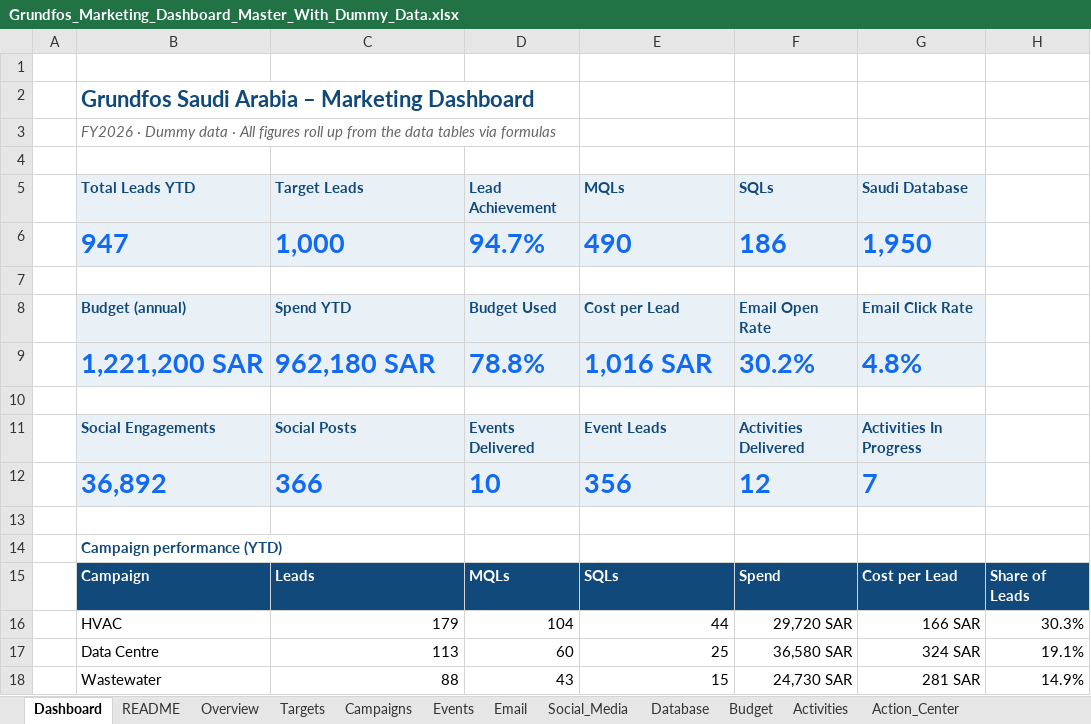
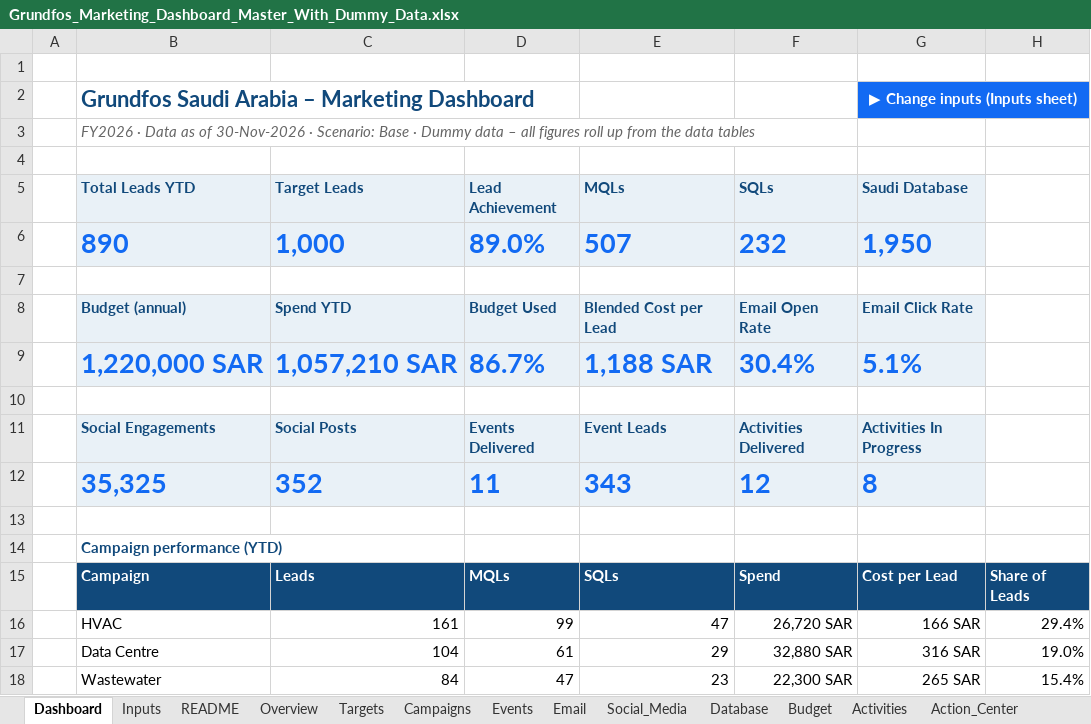
Before and after one commit to bwideas/IMAP, an Excel workbook: reports/2026-11-marketing-dashboard/Grundfos_Marketing_Dashboard_Master_With_Dummy_Data.xlsx, sheet Dashboard, drawn as a sheet; only a part is shown; values as stored, in another font and other column widths than the file's, no borders; conditional formats not drawn; removed rows and columns are numbered as before the commit, all else as after; the diff covers the shown part only; the diff names each change by its address in the sheet, - before the commit and + after, or states it on an @@ line.

```diff
--- a/reports/2026-11-marketing-dashboard/Grundfos_Marketing_Dashboard_Master_With_Dummy_Data.xlsx (sheet Dashboard)
+++ b/reports/2026-11-marketing-dashboard/Grundfos_Marketing_Dashboard_Master_With_Dummy_Data.xlsx (sheet Dashboard)
+sheet tab: Inputs
-G2 (Saudi Database): (empty)
+G2 (Saudi Database): ▶ Change inputs (Inputs sheet)
-G2 fill: none
+G2 fill: #126AF3
+G2:H2 merged
-B3 (Total Leads YTD): FY2026 · Dummy data · All figures roll up from the data tables via formulas
+B3 (Total Leads YTD): FY2026 · Data as of 30-Nov-2026 · Scenario: Base · Dummy data – all figures roll up from the data tables
-row 6:  | 947 | 1,000 | 94.7% | 490 | 186 | 1,950
+row 6:  | 890 | 1,000 | 89.0% | 507 | 232 | 1,950
-E8 (MQLs): Cost per Lead
+E8 (MQLs): Blended Cost per Lead
-row 9:  | 1,221,200 SAR | 962,180 SAR | 78.8% | 1,016 SAR | 30.2% | 4.8%
+row 9:  | 1,220,000 SAR | 1,057,210 SAR | 86.7% | 1,188 SAR | 30.4% | 5.1%
-row 12:  | 36,892 | 366 | 10 | 356 | 12 | 7
+row 12:  | 35,325 | 352 | 11 | 343 | 12 | 8
-C16 (Target Leads): 179
+C16 (Target Leads): 161
-D16 (Lead Achievement): 104
+D16 (Lead Achievement): 99
-E16 (MQLs): 44
+E16 (MQLs): 47
-F16 (SQLs): 29,720 SAR
+F16 (SQLs): 26,720 SAR
-H16: 30.3%
+H16: 29.4%
-C17 (Target Leads): 113
+C17 (Target Leads): 104
-D17 (Lead Achievement): 60
+D17 (Lead Achievement): 61
-E17 (MQLs): 25
+E17 (MQLs): 29
-F17 (SQLs): 36,580 SAR
+F17 (SQLs): 32,880 SAR
-G17 (Saudi Database): 324 SAR
+G17 (Saudi Database): 316 SAR
-H17: 19.1%
+H17: 19.0%
-C18 (Target Leads): 88
+C18 (Target Leads): 84
-D18 (Lead Achievement): 43
+D18 (Lead Achievement): 47
-E18 (MQLs): 15
+E18 (MQLs): 23
-F18 (SQLs): 24,730 SAR
+F18 (SQLs): 22,300 SAR
-G18 (Saudi Database): 281 SAR
+G18 (Saudi Database): 265 SAR
-H18: 14.9%
+H18: 15.4%
```
Also changed, not shown: 72 edited cells elsewhere in this sheet, sheet Email, sheet Social_Media, sheet Campaigns, sheet Overview, sheet Database, sheet Events, 5 more sheets, formulas that keep their value, charts or pictures, 3 other files.
